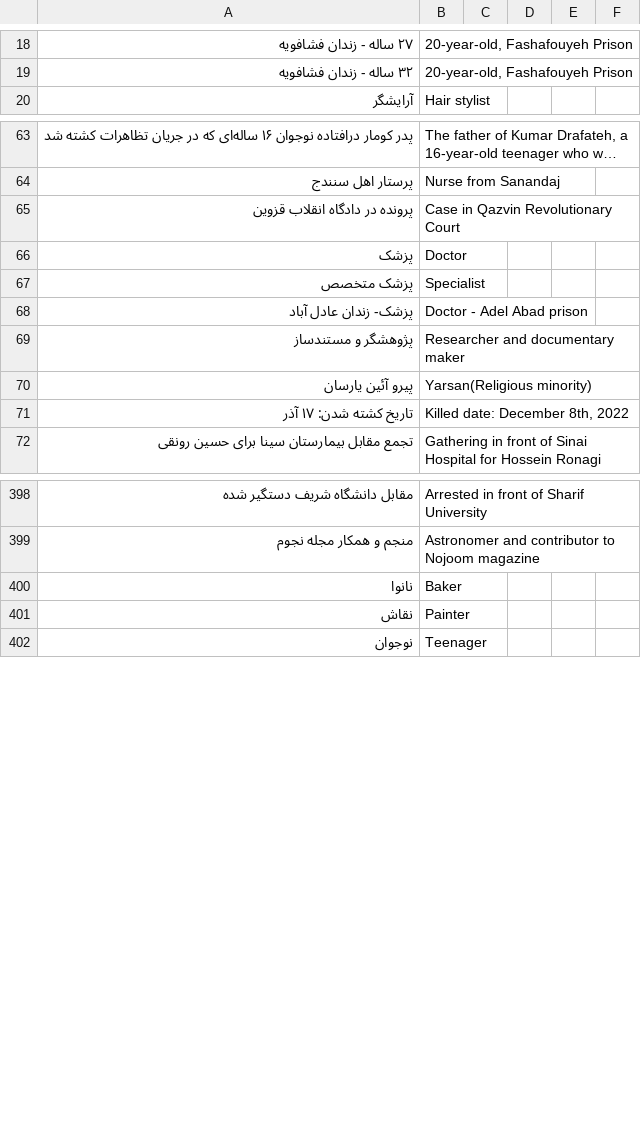
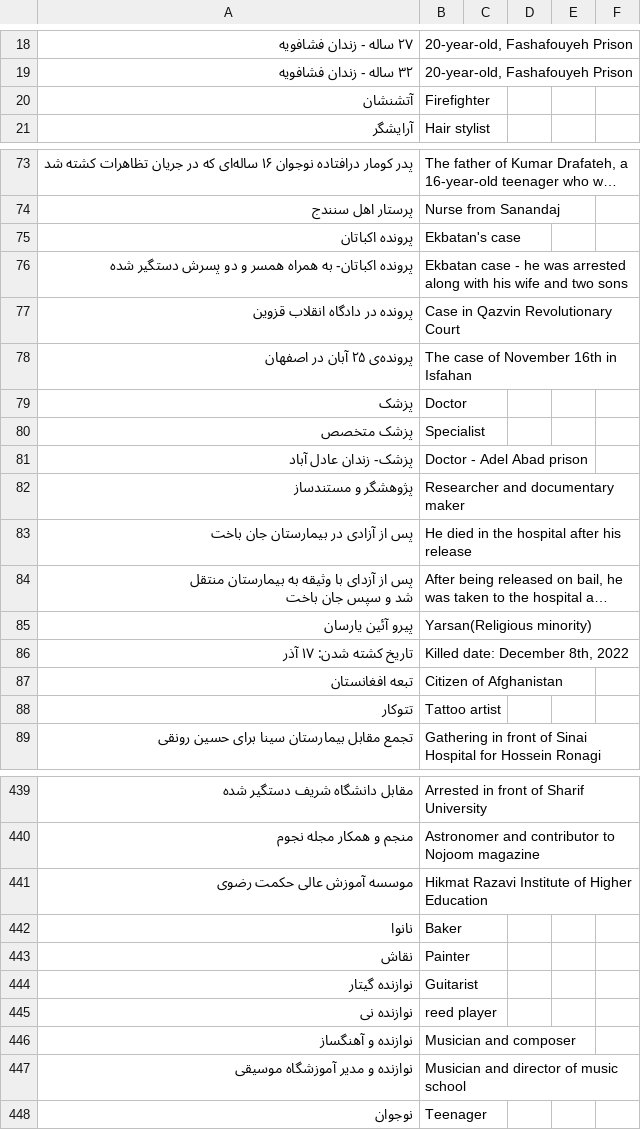
Before and after one commit to iheidari/free-mahsa, a CSV file: data/details.csv, drawn as a sheet; only a part is shown, gaps mark what is left out; long unchanged cells end in …; the diff covers the shown part only; the diff names each change by its address in the sheet, - before the commit and + after, or states it on an @@ line.

```diff
--- a/data/details.csv
+++ b/data/details.csv
+row 20: آتشنشان | Firefighter
@@ row 446 moved to row 75: پرونده اکباتان @@
+row 76: پرونده اکباتان- به همراه همسر و دو پسرش دستگیر شده | Ekbatan case - he was arrested along with his wife and two sons
@@ row 441 moved to row 78: پرونده‌ی ۲۵ آبان در اصفهان @@
+row 83: پس از آزادی در بیمارستان جان باخت | He died in the hospital after his release
@@ row 445 moved to row 84: پس از آزدای با وثیقه به بیمارستان منتقل … @@
@@ row 442 moved to row 87: تبعه افغانستان @@
+row 88: تتوکار | Tattoo artist
+row 441: موسسه آموزش عالی حکمت رضوی | Hikmat Razavi Institute of Higher Education
+row 444: نوازنده گیتار | Guitarist
+row 445: نوازنده نی | reed player
+row 446: نوازنده و آهنگساز | Musician and composer
+row 447: نوازنده و مدیر آموزشگاه موسیقی | Musician and director of music school
```
Also changed, not shown: 21 added rows, 1 removed row and 19 moved rows elsewhere in this file, 13 other files.
